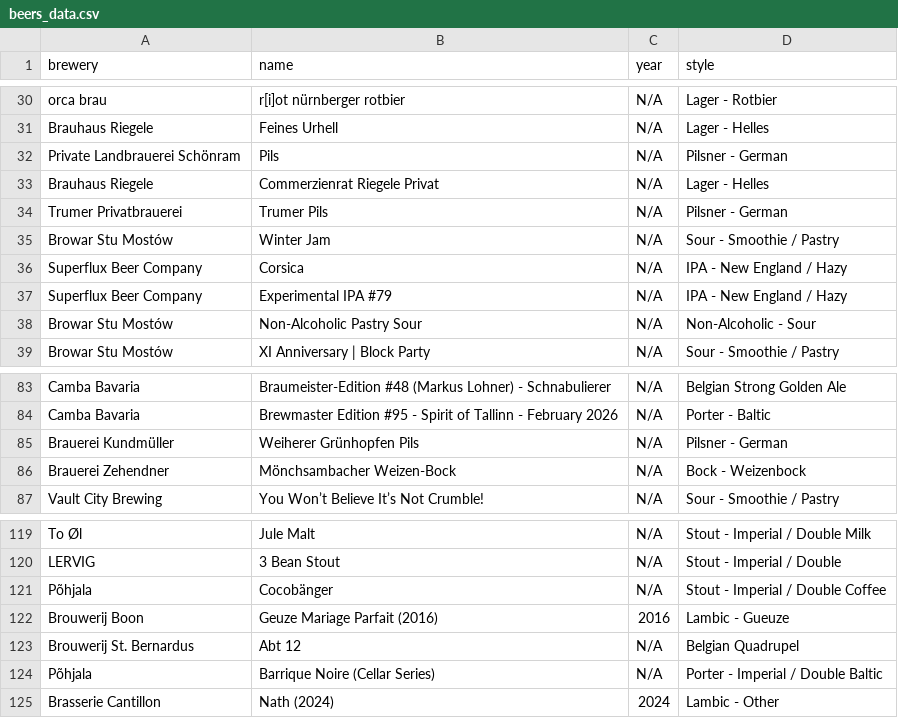
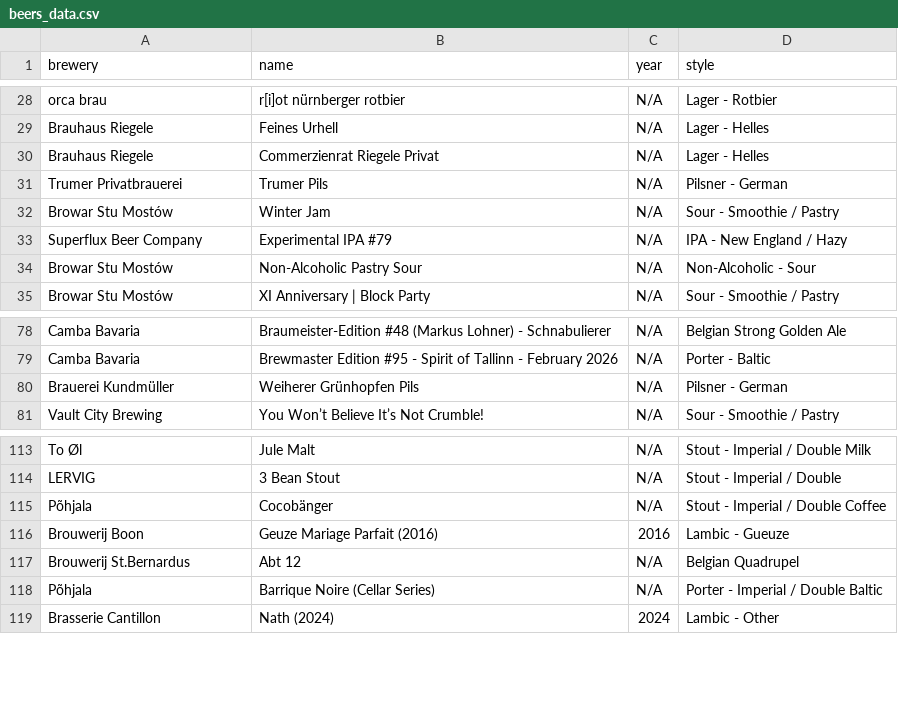
Before and after one commit to Zarzarius/beer-counter, a CSV file: src/data/beers_data.csv, drawn as a sheet; only a part is shown, gaps mark what is left out; the diff covers the shown part only.

```diff
--- a/src/data/beers_data.csv
+++ b/src/data/beers_data.csv
@@ -31,3 +29,2 @@
 "Brauhaus Riegele","Feines Urhell","N/A","Lager - Helles"
-"Private Landbrauerei Schönram","Pils","N/A","Pilsner - German"
 "Brauhaus Riegele","Commerzienrat Riegele Privat","N/A","Lager - Helles"
@@ -35,3 +32,2 @@
 "Browar Stu Mostów","Winter Jam","N/A","Sour - Smoothie / Pastry"
-"Superflux Beer Company","Corsica","N/A","IPA - New England / Hazy"
 "Superflux Beer Company","Experimental IPA #79","N/A","IPA - New England / Hazy"
@@ -85,3 +80,2 @@
 "Brauerei Kundmüller","Weiherer Grünhopfen Pils","N/A","Pilsner - German"
-"Brauerei Zehendner","Mönchsambacher Weizen-Bock","N/A","Bock - Weizenbock"
 "Vault City Brewing","You Won’t Believe It’s Not Crumble!","N/A","Sour - Smoothie / Pastry"
@@ -122,3 +116,3 @@
 "Brouwerij Boon","Geuze Mariage Parfait (2016)","2016","Lambic - Gueuze"
-"Brouwerij St. Bernardus","Abt 12","N/A","Belgian Quadrupel"
+"Brouwerij St.Bernardus","Abt 12","N/A","Belgian Quadrupel"
 "Põhjala","Barrique Noire (Cellar Series)","N/A","Porter - Imperial / Double Baltic"
```
Also changed, not shown: 4 added rows and 7 removed rows elsewhere in this file, 1 other file.
